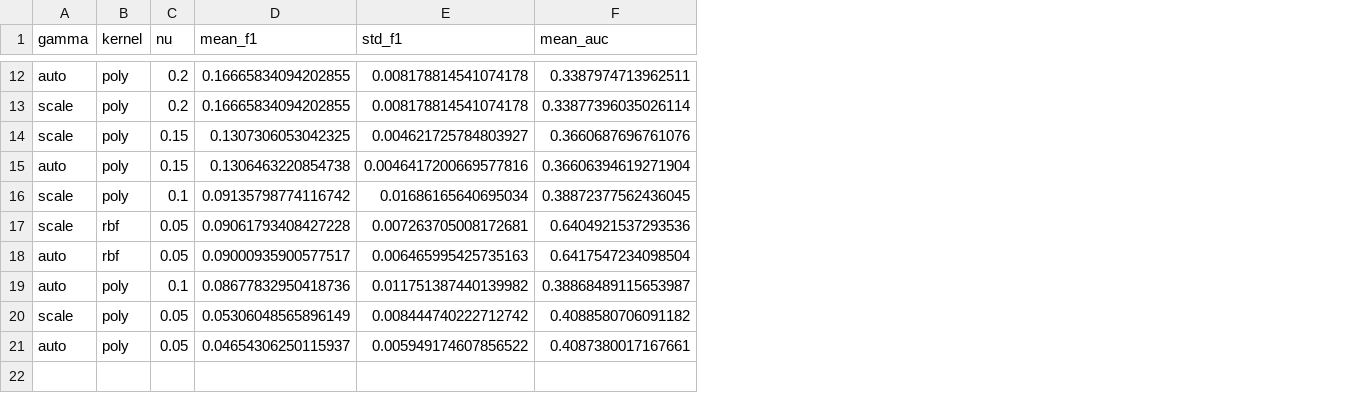
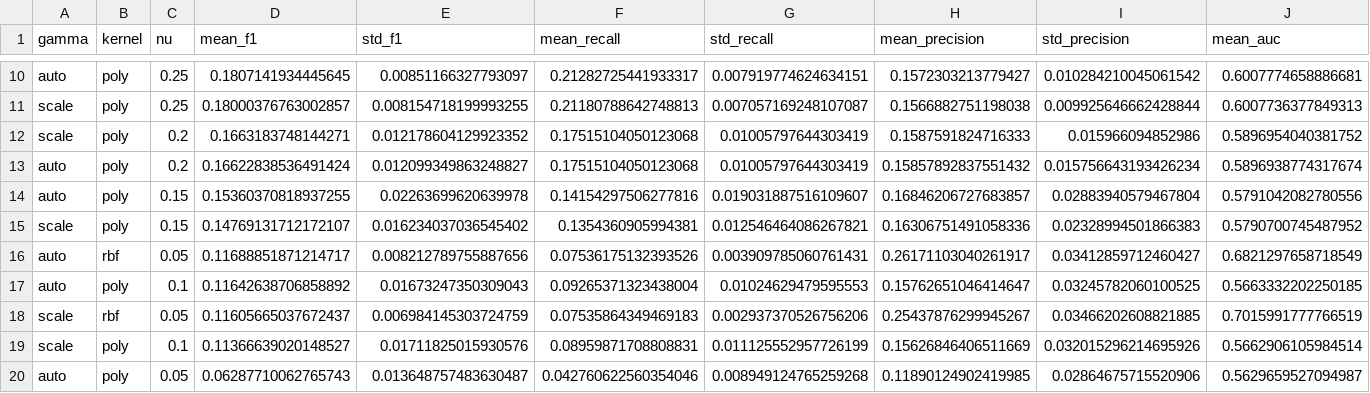
Before and after one commit to joaobarreira05/IAA_G1_PL1, a CSV file: tuning_results/ocsvm_tuning_results.csv, drawn as a sheet; only a part is shown, gaps mark what is left out; removed rows and columns are numbered as before the commit, all else as after; the diff covers the shown part only; the diff names each change by its address in the sheet, - before the commit and + after, or states it on an @@ line.

```diff
--- a/tuning_results/ocsvm_tuning_results.csv
+++ b/tuning_results/ocsvm_tuning_results.csv
+column F (mean_recall), row 10: 0.21282725441933317; row 12: 0.17515104050123068; rows 14-18: 0.14154297506277816 | 0.1354360905994381 | 0.07536175132393526 | 0.09265371323438004 | 0.07535864349469183; row 20: 0.042760622560354046
+column G (std_recall), row 10: 0.007919774624634151; row 12: 0.01005797644303419; rows 14-18: 0.019031887516109607 | 0.012546464086267821 | 0.003909785060761431 | 0.01024629479595553 | 0.002937370526756206; row 20: 0.008949124765259268
+column H (mean_precision), row 10: 0.1572303213779427; row 12: 0.1587591824716333; rows 14-18: 0.16846206727683857 | 0.16306751491058336 | 0.26171103040261917 | 0.15762651046414647 | 0.25437876299945267; row 20: 0.11890124902419985
+column I (std_precision), row 10: 0.010284210045061542; row 12: 0.015966094852986; rows 14-18: 0.02883940579467804 | 0.02328994501866383 | 0.03412859712460427 | 0.03245782060100525 | 0.03466202608821885; row 20: 0.02864675715520906
-C10 (nu): 0.2
+C10 (nu): 0.25
-D10 (mean_f1): 0.16665834094202855
+D10 (mean_f1): 0.1807141934445645
-E10 (std_f1): 0.008178814541074178
+E10 (std_f1): 0.00851166327793097
-J10 (mean_auc): 0.3387974713962511
+J10 (mean_auc): 0.6007774658886681
+row 11: scale | poly | 0.25 | 0.18000376763002857 | 0.008154718199993255 | 0.21180788642748813 | 0.007057169248107087 | 0.1566882751198038 | 0.009925646662428844 | 0.6007736377849313
-D12 (mean_f1): 0.16665834094202855
+D12 (mean_f1): 0.1663183748144271
-E12 (std_f1): 0.008178814541074178
+E12 (std_f1): 0.012178604129923352
-J12 (mean_auc): 0.33877396035026114
+J12 (mean_auc): 0.5896954040381752
-row 14: scale | poly | 0.15 | 0.1307306053042325 | 0.004621725784803927 | 0.3660687696761076
+row 13: auto | poly | 0.2 | 0.16622838536491424 | 0.012099349863248827 | 0.17515104050123068 | 0.01005797644303419 | 0.15857892837551432 | 0.015756643193426234 | 0.5896938774317674
-D14 (mean_f1): 0.1306463220854738
+D14 (mean_f1): 0.15360370818937255
-E14 (std_f1): 0.0046417200669577816
+E14 (std_f1): 0.02263699620639978
-J14 (mean_auc): 0.36606394619271904
+J14 (mean_auc): 0.5791042082780556
-C15 (nu): 0.1
+C15 (nu): 0.15
-D15 (mean_f1): 0.09135798774116742
+D15 (mean_f1): 0.14769131712172107
-E15 (std_f1): 0.01686165640695034
+E15 (std_f1): 0.016234037036545402
-J15 (mean_auc): 0.38872377562436045
+J15 (mean_auc): 0.5790700745487952
-row 17: scale | rbf | 0.05 | 0.09061793408427228 | 0.007263705008172681 | 0.6404921537293536
-D16 (mean_f1): 0.09000935900577517
+D16 (mean_f1): 0.11688851871214717
-E16 (std_f1): 0.006465995425735163
+E16 (std_f1): 0.008212789755887656
-J16 (mean_auc): 0.6417547234098504
+J16 (mean_auc): 0.6821297658718549
-D17 (mean_f1): 0.08677832950418736
+D17 (mean_f1): 0.11642638706858892
-E17 (std_f1): 0.011751387440139982
+E17 (std_f1): 0.01673247350309043
-J17 (mean_auc): 0.38868489115653987
+J17 (mean_auc): 0.5663332202250185
-B18 (kernel): poly
+B18 (kernel): rbf
-D18 (mean_f1): 0.05306048565896149
+D18 (mean_f1): 0.11605665037672437
-E18 (std_f1): 0.008444740222712742
+E18 (std_f1): 0.006984145303724759
-J18 (mean_auc): 0.4088580706091182
+J18 (mean_auc): 0.7015991777766519
+row 19: scale | poly | 0.1 | 0.11366639020148527 | 0.01711825015930576 | 0.08959871708808831 | 0.011125552957726199 | 0.15626846406511669 | 0.032015296214695926 | 0.5662906105984514
-D20 (mean_f1): 0.04654306250115937
+D20 (mean_f1): 0.06287710062765743
-E20 (std_f1): 0.005949174607856522
+E20 (std_f1): 0.013648757483630487
-J20 (mean_auc): 0.4087380017167661
+J20 (mean_auc): 0.5629659527094987
```
Also changed, not shown: 2 added rows, 3 removed rows and 23 edited cells elsewhere in this file, tuning_results/if_tuning_results.csv, tuning_results/lof_tuning_results.csv, 24 other files.
